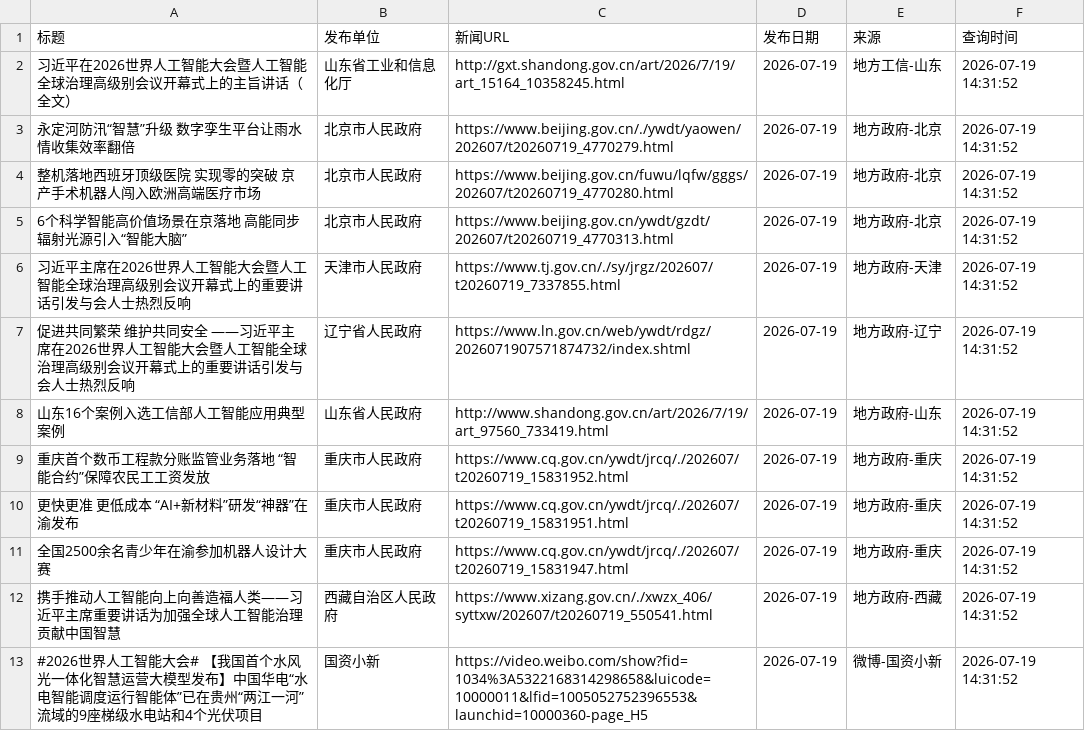
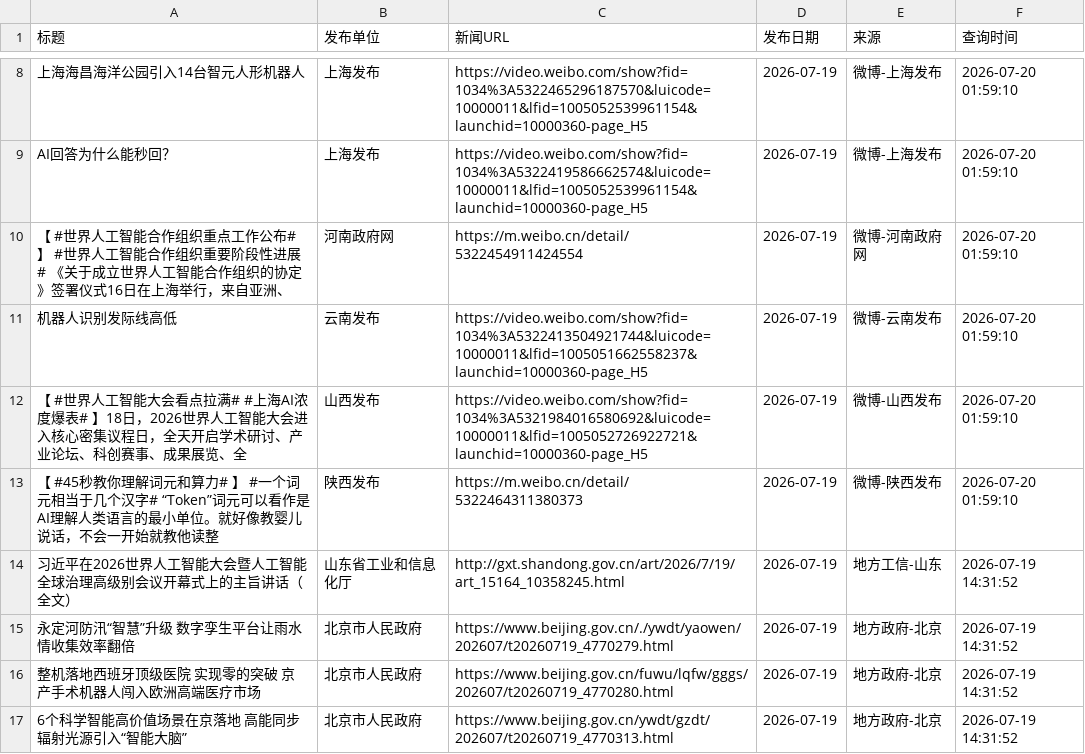
Before and after one commit to guluor-w/Automated-news-scraping, a CSV file: docs/data/policy_news.csv, drawn as a sheet; only a part is shown, gaps mark what is left out; the shorter side is filled out with more unchanged rows; the diff covers the shown part only; the diff names each change by its address in the sheet, - before the commit and + after, or states it on an @@ line.

```diff
--- a/docs/data/policy_news.csv
+++ b/docs/data/policy_news.csv
+row 8: 上海海昌海洋公园引入14台智元人形机器人 | 上海发布 | https://video.weibo.com/show?fid=1034%3A5322465296187570&luicode=10000011&lfid=1005052539961154&launchid=10000360-page_H5 | 2026-07-19 | 微博-上海发布 | 2026-07-20 01:59:10
+row 9: AI回答为什么能秒回？ | 上海发布 | https://video.weibo.com/show?fid=1034%3A5322419586662574&luicode=10000011&lfid=1005052539961154&launchid=10000360-page_H5 | 2026-07-19 | 微博-上海发布 | 2026-07-20 01:59:10
+row 10: 【 #世界人工智能合作组织重点工作公布# 】 #世界人工智能合作组织重要阶段性进展# 《关于成立世界人工智能合作组织的协定》签署仪式16日在上海举行，来自亚洲、 | 河南政府网 | https://m.weibo.cn/detail/5322454911424554 | 2026-07-19 | 微博-河南政府网 | 2026-07-20 01:59:10
+row 11: 机器人识别发际线高低 | 云南发布 | https://video.weibo.com/show?fid=1034%3A5322413504921744&luicode=10000011&lfid=1005051662558237&launchid=10000360-page_H5 | 2026-07-19 | 微博-云南发布 | 2026-07-20 01:59:10
+row 12: 【 #世界人工智能大会看点拉满# #上海AI浓度爆表# 】18日，2026世界人工智能大会进入核心密集议程日，全天开启学术研讨、产业论坛、科创赛事、成果展览、全 | 山西发布 | https://video.weibo.com/show?fid=1034%3A5321984016580692&luicode=10000011&lfid=1005052726922721&launchid=10000360-page_H5 | 2026-07-19 | 微博-山西发布 | 2026-07-20 01:59:10
+row 13: 【 #45秒教你理解词元和算力# 】 #一个词元相当于几个汉字# “Token”词元可以看作是AI理解人类语言的最小单位。就好像教婴儿说话，不会一开始就教他读整 | 陕西发布 | https://m.weibo.cn/detail/5322464311380373 | 2026-07-19 | 微博-陕西发布 | 2026-07-20 01:59:10
```
Also changed, not shown: 6 added rows and 7 edited cells elsewhere in this file, 3 other files.
